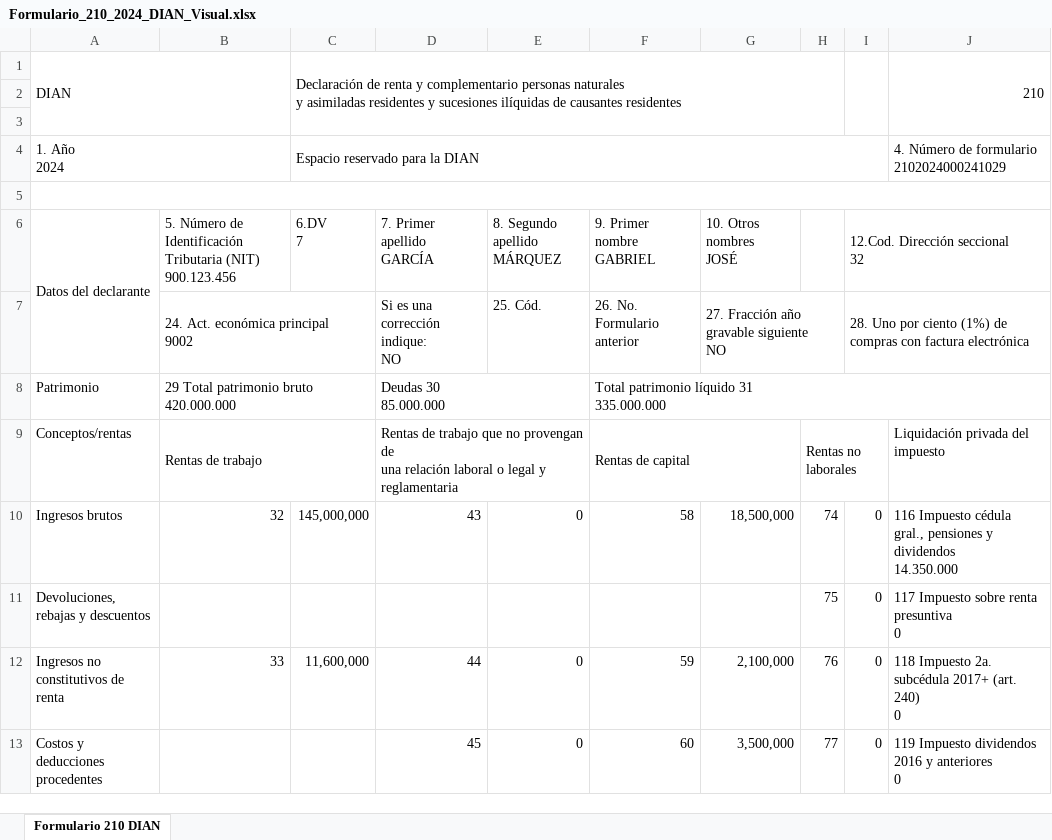
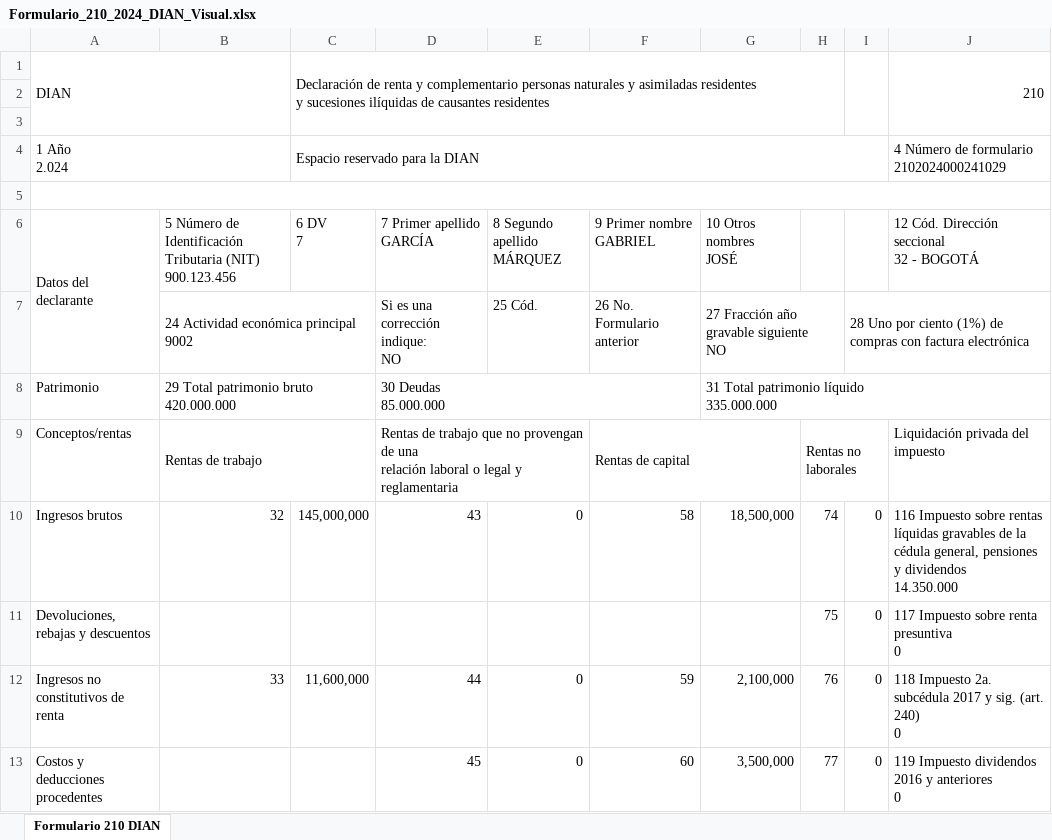
Before and after one commit to pipejack2002-alt/DecRenta-app, an Excel workbook: Formulario_210_2024_DIAN_Visual.xlsx, sheet Formulario 210 DIAN, drawn as a sheet; only a part is shown; values as stored, in another font and other column widths than the file's, no cell formats; removed rows and columns are numbered as before the commit, all else as after; ↵ is a line break in a cell; the diff covers the shown part only; the diff names each change by its address in the sheet, - before the commit and + after, or states it on an @@ line.

Commit message:
feat: Formulario_210_2024_DIAN_Visual.xlsx rehecho pixel-perfect del PDF oficial DIAN (bordes gruesos, paleta exacta, celdas combinadas, todas las secciones)

```diff
--- a/Formulario_210_2024_DIAN_Visual.xlsx (sheet Formulario 210 DIAN)
+++ b/Formulario_210_2024_DIAN_Visual.xlsx (sheet Formulario 210 DIAN)
-C1: …causantes residentes
+C1: …causantes residentes
-A4: 1. Año ↵ 2024
+A4: 1 Año ↵ 2.024
-J4: 4. Número de formulario ↵ 2102024000241029
+J4: 4 Número de formulario ↵ 2102024000241029
-row 6: Datos del declarante | 5. Número de Identificación Tributaria (NIT) ↵ 900.123.456 | 6.DV ↵ 7 | 7. Primer apellido ↵ GARCÍA | 8. Segundo apellido ↵ MÁRQUEZ | 9. Primer nombre ↵ GABRIEL | 10. Otros nombres ↵ JOSÉ |  | 12.Cod. Dirección seccional ↵ 32
+row 6: Datos del ↵ declarante | 5 Número de Identificación Tributaria (NIT) ↵ 900.123.456 | 6 DV ↵ 7 | 7 Primer apellido ↵ GARCÍA | 8 Segundo apellido ↵ MÁRQUEZ | 9 Primer nombre ↵ GABRIEL | 10 Otros nombres ↵ JOSÉ |  |  | 12 Cód. Dirección seccional ↵ 32 - BOGOTÁ
-B7: 24. Act. económica principal ↵ 9002
+B7: 24 Actividad económica principal ↵ 9002
-E7: 25. Cód.
+E7: 25 Cód.
-F7: 26. No. Formulario anterior
+F7: 26 No. Formulario anterior
-G7: 27. Fracción año gravable siguiente ↵ NO
+G7: 27 Fracción año gravable siguiente ↵ NO
-I7: 28. Uno por…
+I7: 28 Uno por…
-D8: Deudas 30 ↵ 85.000.000
+D8: 30 Deudas ↵ 85.000.000
-D8:E8 merged
+D8:F8 merged
-F8: Total patrimonio líquido 31 ↵ 335.000.000
+F8: (empty)
-F8:J8 merged
-G8: (empty)
+G8: 31 Total patrimonio líquido ↵ 335.000.000
+G8:J8 merged
-D9: …y reglamentaria
+D9: …y reglamentaria
-J10: 116 Impuesto cédula gral., pensiones y…
+J10: 116 Impuesto sobre rentas líquidas gravables de la cédula general, pensiones y…
-J12: …2a. subcédula 2017+ (art. 240)…
+J12: …2a. subcédula 2017 y sig. (art. 240)…
```
Also changed, not shown: 1 added row, 1 removed row and 46 edited cells elsewhere in this sheet, cell formats, 4 other files.
